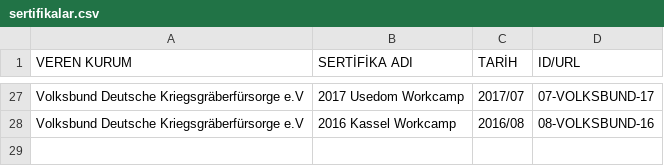
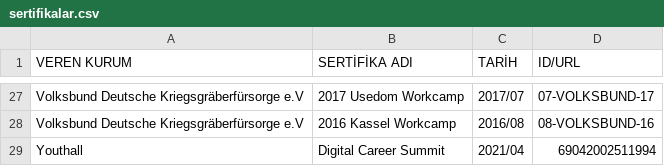
Before and after one commit to enveran/enveran.github.io, a CSV file: certifications/data/sertifikalar.csv, drawn as a sheet; only a part is shown, gaps mark what is left out; the diff names each change by its address in the sheet, - before the commit and + after, or states it on an @@ line.

Commit message:
Update sertifikalar.csv

```diff
--- a/certifications/data/sertifikalar.csv
+++ b/certifications/data/sertifikalar.csv
+row 29: Youthall | Digital Career Summit | 2021/04 | 69042002511994
```
